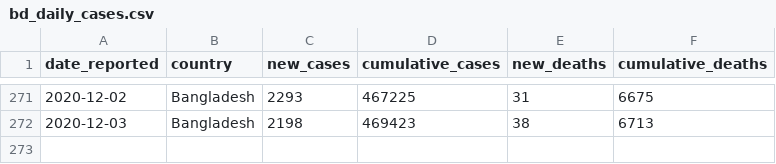
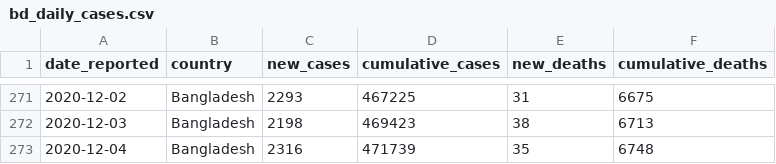
Before and after one commit to rezw4n/Bangladesh_Covid-19_Cases, a CSV file: Data/bd_daily_cases.csv, drawn as a sheet; only a part is shown, gaps mark what is left out; the diff names each change by its address in the sheet, - before the commit and + after, or states it on an @@ line.

Commit message:
Update data 12/05/2020 03:49 A.M.

```diff
--- a/Data/bd_daily_cases.csv
+++ b/Data/bd_daily_cases.csv
+row 273: 2020-12-04 | Bangladesh | 2316 | 471739 | 35 | 6748
```
Also changed, not shown: Data/cases_including_pop_data.csv, Data/district_cases.csv, 3 other files.
